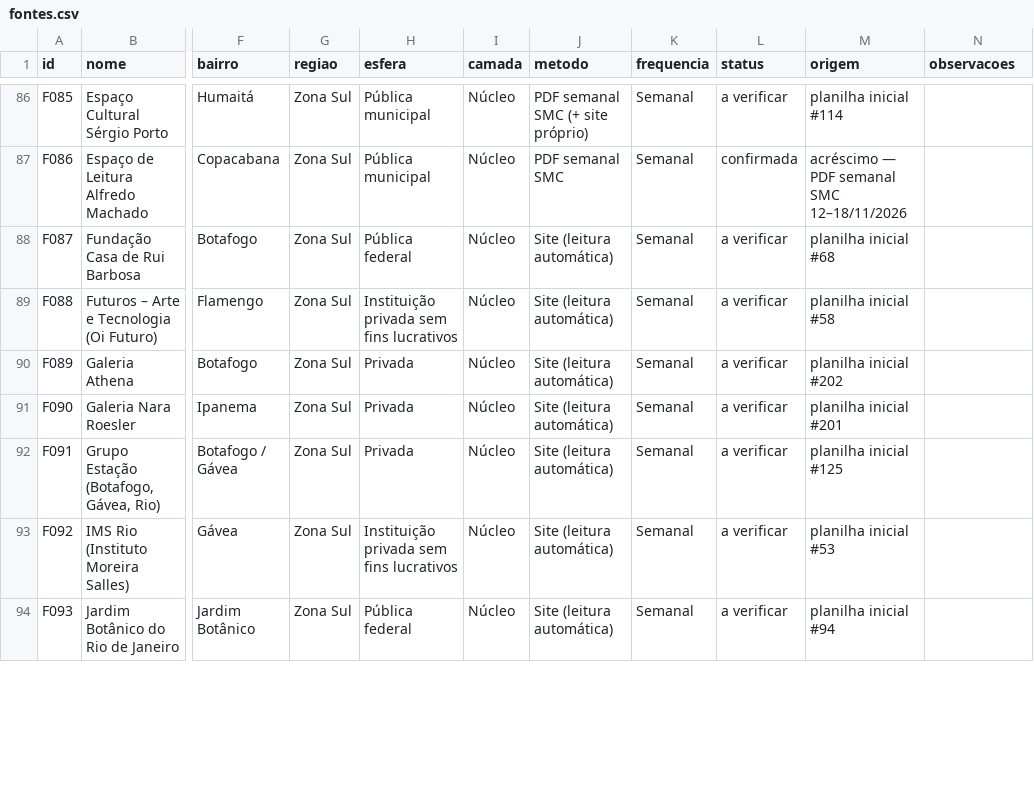
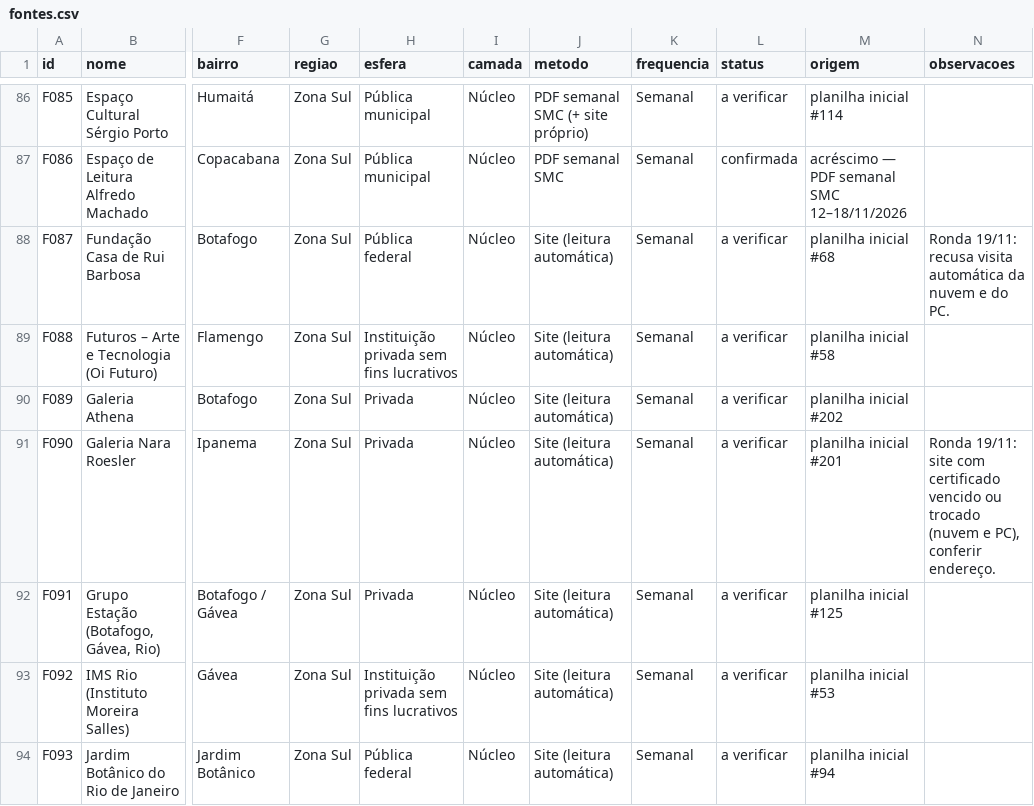
Before and after one commit to miguelbconde/largo, a CSV file: dados/fontes.csv, drawn as a sheet; only a part is shown, gaps mark what is left out; the diff covers the shown part only; the diff names each change by its address in the sheet, - before the commit and + after, or states it on an @@ line.

```diff
--- a/dados/fontes.csv
+++ b/dados/fontes.csv
-N88 (observacoes): (empty)
+N88 (observacoes): Ronda 19/11: recusa visita automática da nuvem e do PC.
-N91 (observacoes): (empty)
+N91 (observacoes): Ronda 19/11: site com certificado vencido ou trocado (nuvem e PC), conferir endereço.
```
Also changed, not shown: 22 edited cells elsewhere in this file, 30 other files.
